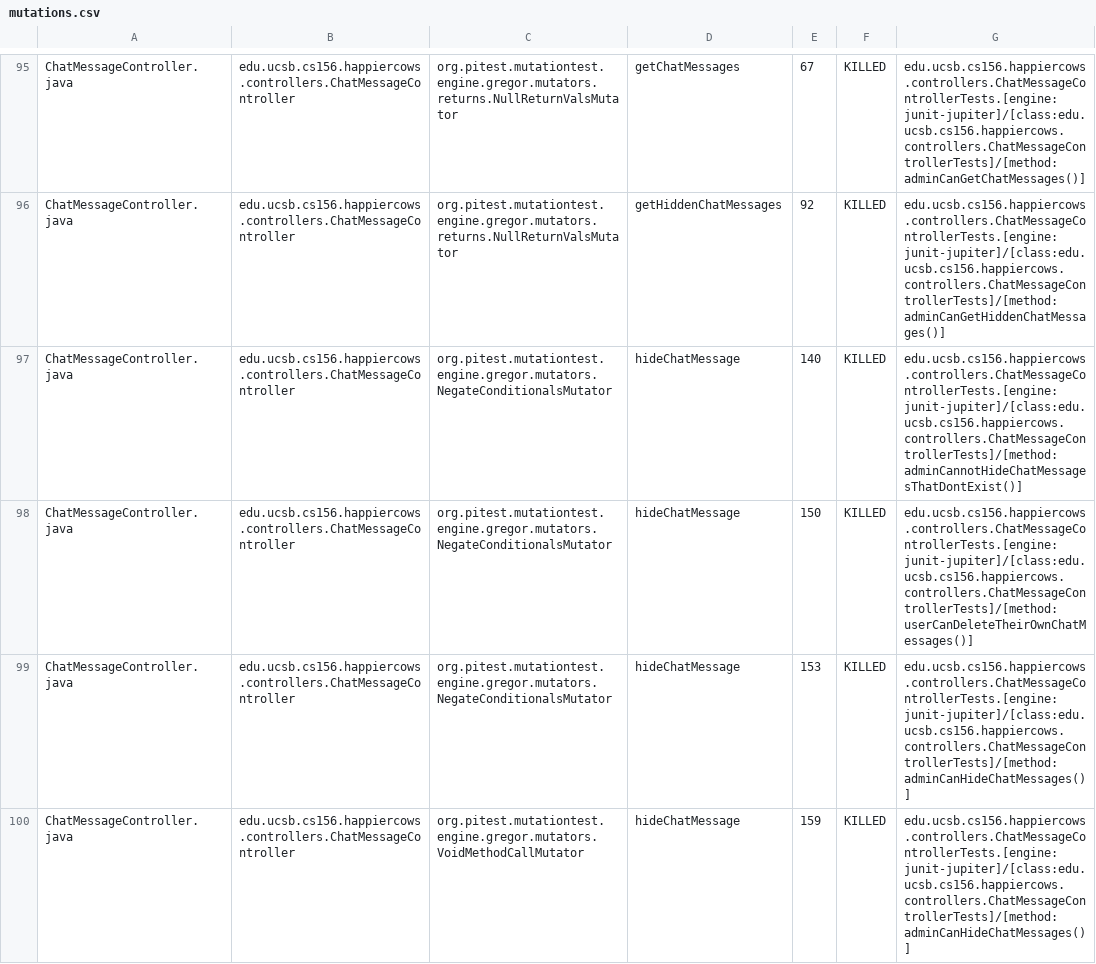
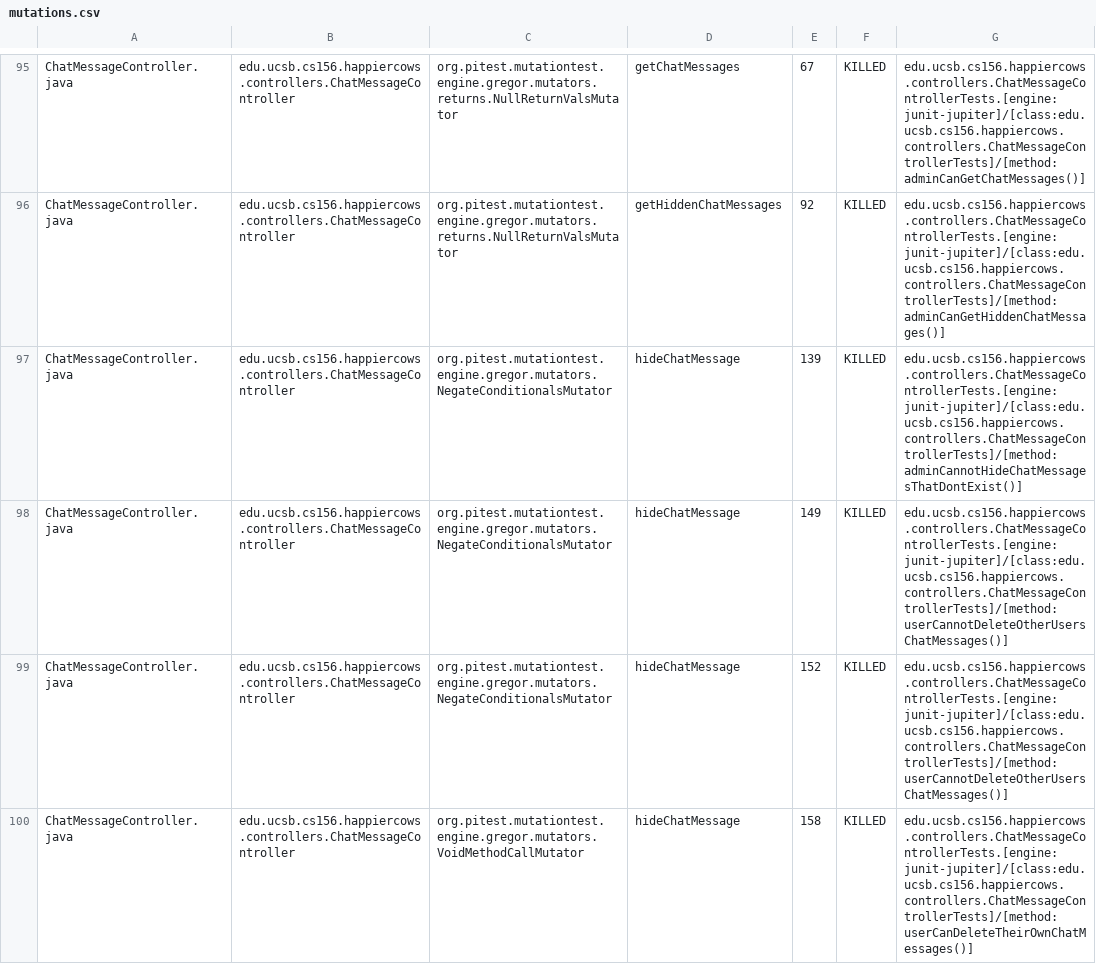
Before and after one commit to ucsb-cs156-m23/proj-happycows-m23-10am-4, a CSV file: prs/76/pitest/mutations.csv, drawn as a sheet; only a part is shown, gaps mark what is left out; the diff covers the shown part only.

Commit message:
Deploying to gh-pages from @ ucsb-cs156-m23/proj-happycows-m23-10am-4@2242614b4ab8b503fe7d08832f6a391e258e368f 🚀

```diff
--- a/prs/76/pitest/mutations.csv
+++ b/prs/76/pitest/mutations.csv
@@ -96,5 +96,5 @@ ChatMessageController.java,edu.ucsb.cs156.happiercows.controllers.ChatMessageCon
 ChatMessageController.java,edu.ucsb.cs156.happiercows.controllers.ChatMessageController,org.pitest.mutationtest.engine.gregor.mutators.returns.NullReturnValsMutator,getHiddenChatMessages,92,KILLED,edu.ucsb.cs156.happiercows.controllers.ChatMessageControllerTests.[engine:junit-jupiter]/[class:edu.ucsb.cs156.happiercows.controllers.ChatMessageControllerTests]/[method:adminCanGetHiddenChatMessages()]
-ChatMessageController.java,edu.ucsb.cs156.happiercows.controllers.ChatMessageController,org.pitest.mutationtest.engine.gregor.mutators.NegateConditionalsMutator,hideChatMessage,140,KILLED,edu.ucsb.cs156.happiercows.controllers.ChatMessageControllerTests.[engine:junit-jupiter]/[class:edu.ucsb.cs156.happiercows.controllers.ChatMessageControllerTests]/[method:adminCannotHideChatMessagesThatDontExist()]
-ChatMessageController.java,edu.ucsb.cs156.happiercows.controllers.ChatMessageController,org.pitest.mutationtest.engine.gregor.mutators.NegateConditionalsMutator,hideChatMessage,150,KILLED,edu.ucsb.cs156.happiercows.controllers.ChatMessageControllerTests.[engine:junit-jupiter]/[class:edu.ucsb.cs156.happiercows.controllers.ChatMessageControllerTests]/[method:userCanDeleteTheirOwnChatMessages()]
-ChatMessageController.java,edu.ucsb.cs156.happiercows.controllers.ChatMessageController,org.pitest.mutationtest.engine.gregor.mutators.NegateConditionalsMutator,hideChatMessage,153,KILLED,edu.ucsb.cs156.happiercows.controllers.ChatMessageControllerTests.[engine:junit-jupiter]/[class:edu.ucsb.cs156.happiercows.controllers.ChatMessageControllerTests]/[method:adminCanHideChatMessages()]
-ChatMessageController.java,edu.ucsb.cs156.happiercows.controllers.ChatMessageController,org.pitest.mutationtest.engine.gregor.mutators.VoidMethodCallMutator,hideChatMessage,159,KILLED,edu.ucsb.cs156.happiercows.controllers.ChatMessageControllerTests.[engine:junit-jupiter]/[class:edu.ucsb.cs156.happiercows.controllers.ChatMessageControllerTests]/[method:adminCanHideChatMessages()]
+ChatMessageController.java,edu.ucsb.cs156.happiercows.controllers.ChatMessageController,org.pitest.mutationtest.engine.gregor.mutators.NegateConditionalsMutator,hideChatMessage,139,KILLED,edu.ucsb.cs156.happiercows.controllers.ChatMessageControllerTests.[engine:junit-jupiter]/[class:edu.ucsb.cs156.happiercows.controllers.ChatMessageControllerTests]/[method:adminCannotHideChatMessagesThatDontExist()]
+ChatMessageController.java,edu.ucsb.cs156.happiercows.controllers.ChatMessageController,org.pitest.mutationtest.engine.gregor.mutators.NegateConditionalsMutator,hideChatMessage,149,KILLED,edu.ucsb.cs156.happiercows.controllers.ChatMessageControllerTests.[engine:junit-jupiter]/[class:edu.ucsb.cs156.happiercows.controllers.ChatMessageControllerTests]/[method:userCannotDeleteOtherUsersChatMessages()]
+ChatMessageController.java,edu.ucsb.cs156.happiercows.controllers.ChatMessageController,org.pitest.mutationtest.engine.gregor.mutators.NegateConditionalsMutator,hideChatMessage,152,KILLED,edu.ucsb.cs156.happiercows.controllers.ChatMessageControllerTests.[engine:junit-jupiter]/[class:edu.ucsb.cs156.happiercows.controllers.ChatMessageControllerTests]/[method:userCannotDeleteOtherUsersChatMessages()]
+ChatMessageController.java,edu.ucsb.cs156.happiercows.controllers.ChatMessageController,org.pitest.mutationtest.engine.gregor.mutators.VoidMethodCallMutator,hideChatMessage,158,KILLED,edu.ucsb.cs156.happiercows.controllers.ChatMessageControllerTests.[engine:junit-jupiter]/[class:edu.ucsb.cs156.happiercows.controllers.ChatMessageControllerTests]/[method:userCanDeleteTheirOwnChatMessages()]
```
Also changed, not shown: 45 edited cells elsewhere in this file, 46 other files.
